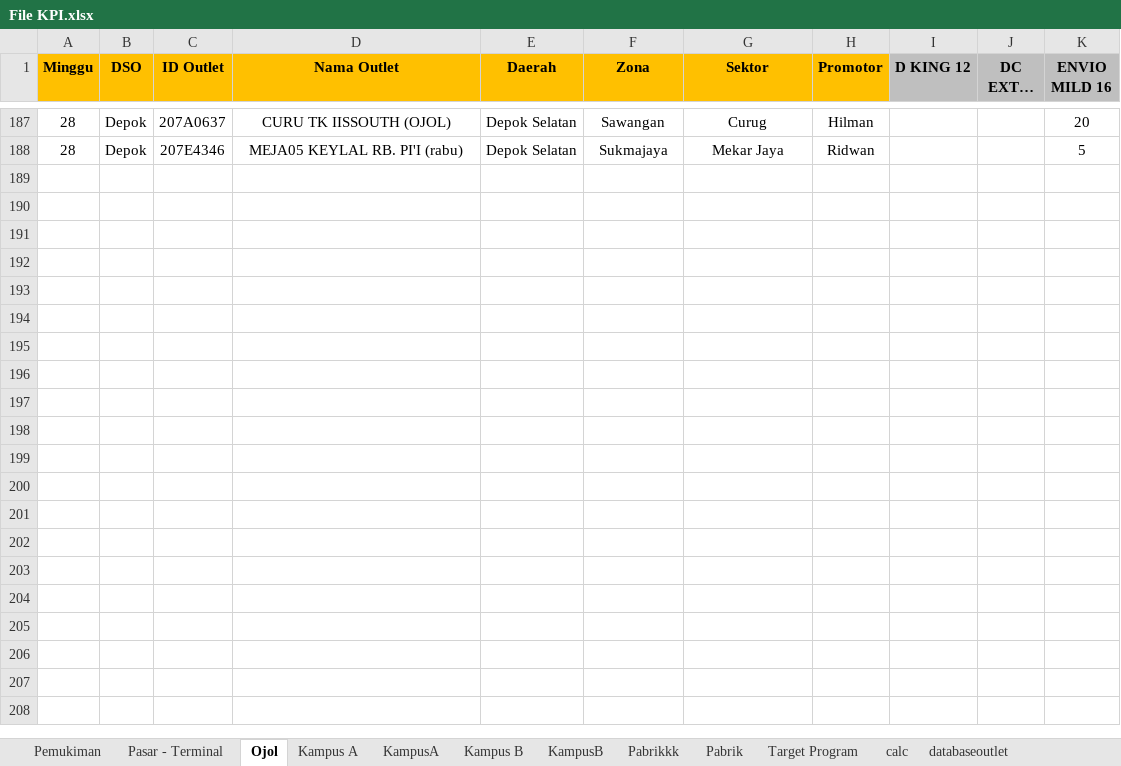
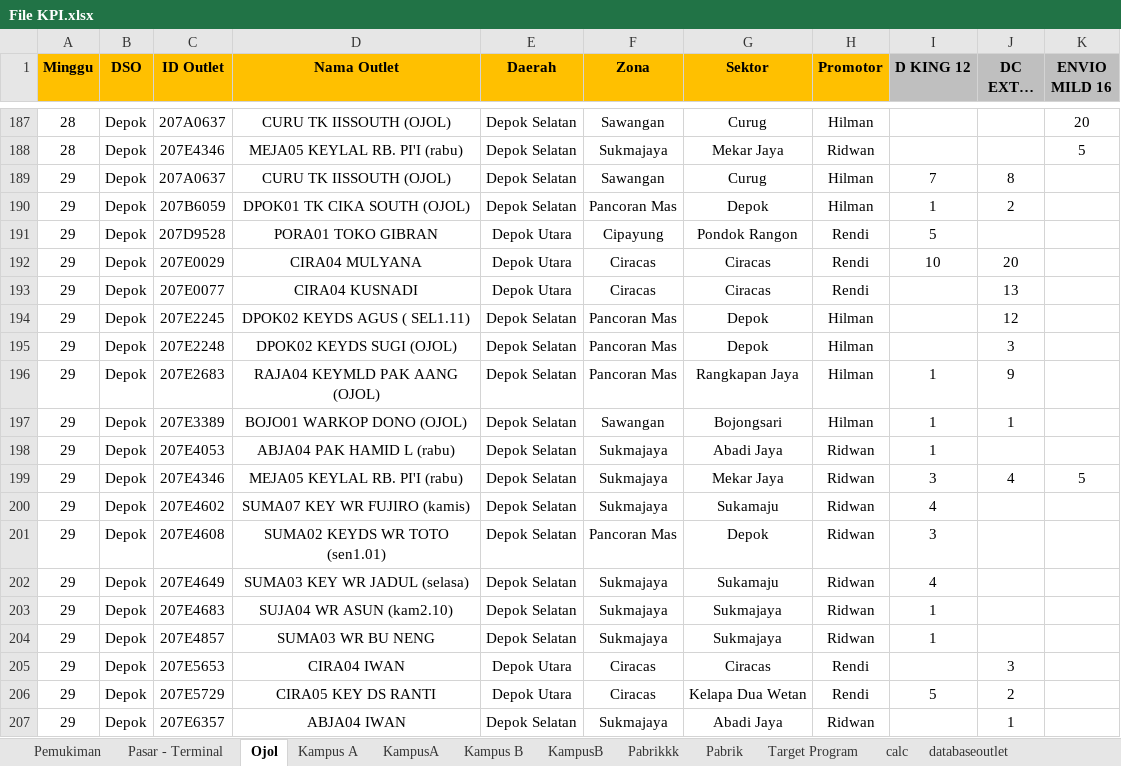
Before and after one commit to yonatandatamaster/yonatan, an Excel workbook: File KPI.xlsx, sheet Ojol, drawn as a sheet; only a part is shown, gaps mark what is left out; long unchanged cells end in …; values as stored, in another font and other column widths than the file's, no borders; conditional formats not drawn; the diff covers the shown part only; the diff names each change by its address in the sheet, - before the commit and + after, or states it on an @@ line.

```diff
--- a/File KPI.xlsx (sheet Ojol)
+++ b/File KPI.xlsx (sheet Ojol)
+row 189: 29 | Depok | 207A0637 | CURU TK IISSOUTH (OJOL) | Depok Selatan | Sawangan | Curug | Hilman | 7 | 8
+row 190: 29 | Depok | 207B6059 | DPOK01 TK CIKA SOUTH (OJOL) | Depok Selatan | Pancoran Mas | Depok | Hilman | 1 | 2
+row 191: 29 | Depok | 207D9528 | PORA01 TOKO GIBRAN | Depok Utara | Cipayung | Pondok Rangon | Rendi | 5
+row 192: 29 | Depok | 207E0029 | CIRA04 MULYANA | Depok Utara | Ciracas | Ciracas | Rendi | 10 | 20
+row 193: 29 | Depok | 207E0077 | CIRA04 KUSNADI | Depok Utara | Ciracas | Ciracas | Rendi |  | 13
+row 194: 29 | Depok | 207E2245 | DPOK02 KEYDS AGUS ( SEL1.11) | Depok Selatan | Pancoran Mas | Depok | Hilman |  | 12
+row 195: 29 | Depok | 207E2248 | DPOK02 KEYDS SUGI (OJOL) | Depok Selatan | Pancoran Mas | Depok | Hilman |  | 3
+row 196: 29 | Depok | 207E2683 | RAJA04 KEYMLD PAK AANG (OJOL) | Depok Selatan | Pancoran Mas | Rangkapan Jaya | Hilman | 1 | 9
+row 197: 29 | Depok | 207E3389 | BOJO01 WARKOP DONO (OJOL) | Depok Selatan | Sawangan | Bojongsari | Hilman | 1 | 1
+row 198: 29 | Depok | 207E4053 | ABJA04 PAK HAMID L (rabu) | Depok Selatan | Sukmajaya | Abadi Jaya | Ridwan | 1
+row 199: 29 | Depok | 207E4346 | MEJA05 KEYLAL RB. PI'I (rabu) | Depok Selatan | Sukmajaya | Mekar Jaya | Ridwan | 3 | 4 | 5
+row 200: 29 | Depok | 207E4602 | SUMA07 KEY WR FUJIRO (kamis) | Depok Selatan | Sukmajaya | Sukamaju | Ridwan | 4
+row 201: 29 | Depok | 207E4608 | SUMA02 KEYDS WR TOTO (sen1.01) | Depok Selatan | Pancoran Mas | Depok | Ridwan | 3
+row 202: 29 | Depok | 207E4649 | SUMA03 KEY WR JADUL (selasa) | Depok Selatan | Sukmajaya | Sukamaju | Ridwan | 4
+row 203: 29 | Depok | 207E4683 | SUJA04 WR ASUN (kam2.10) | Depok Selatan | Sukmajaya | Sukmajaya | Ridwan | 1
+row 204: 29 | Depok | 207E4857 | SUMA03 WR BU NENG | Depok Selatan | Sukmajaya | Sukmajaya | Ridwan | 1
+row 205: 29 | Depok | 207E5653 | CIRA04 IWAN | Depok Utara | Ciracas | Ciracas | Rendi |  | 3
+row 206: 29 | Depok | 207E5729 | CIRA05 KEY DS RANTI | Depok Utara | Ciracas | Kelapa Dua Wetan | Rendi | 5 | 2
+row 207: 29 | Depok | 207E6357 | ABJA04 IWAN | Depok Selatan | Sukmajaya | Abadi Jaya | Ridwan |  | 1
```
Also changed, not shown: 28 added rows elsewhere in this sheet, sheet Pemukiman, sheet calc, sheet Pasar - Terminal, sheet Pabrikkk, sheet Pabrik, formulas that keep their value.
